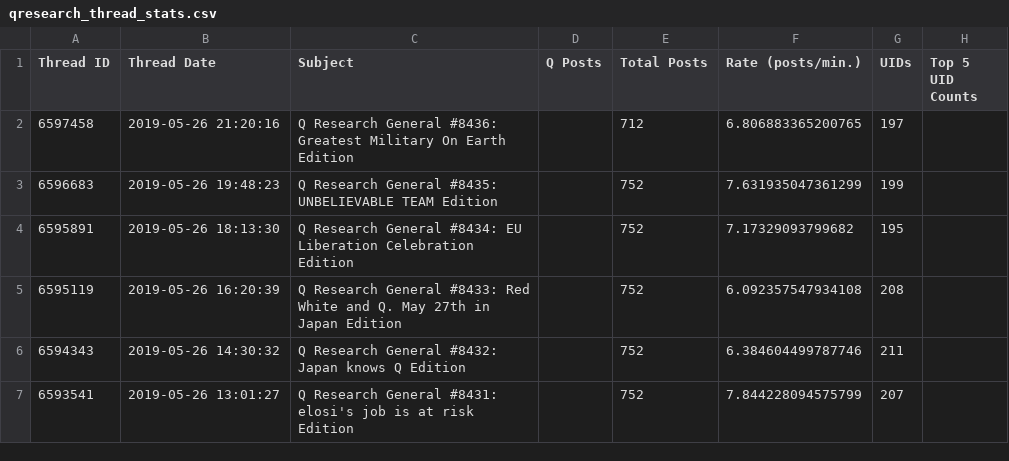
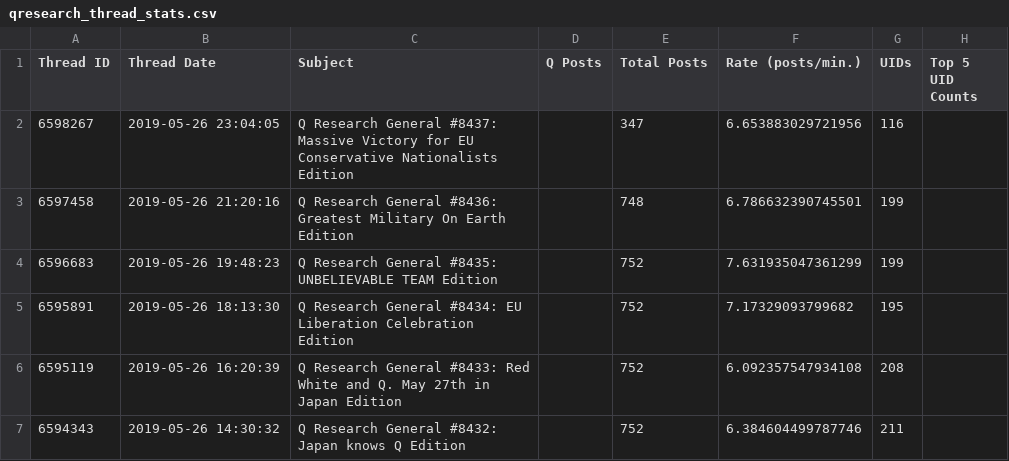
Before and after one commit to linosti/linosti.github.io, a CSV file: qresearch_thread_stats.csv, drawn as a sheet; only a part is shown; the shorter side is filled out with more unchanged rows.

```diff
--- a/qresearch_thread_stats.csv
+++ b/qresearch_thread_stats.csv
@@ -1,3 +1,4 @@
 "Thread ID","Thread Date","Subject","Q Posts","Total Posts","Rate (posts/min.)","UIDs","Top 5 UID Counts"
-6597458,"2019-05-26 21:20:16","Q Research General #8436: Greatest Military On Earth Edition",,712,6.806883365200765,197
+6598267,"2019-05-26 23:04:05","Q Research General #8437: Massive Victory for EU Conservative Nationalists Edition",,347,6.653883029721956,116
+6597458,"2019-05-26 21:20:16","Q Research General #8436: Greatest Military On Earth Edition",,748,6.786632390745501,199
 6596683,"2019-05-26 19:48:23","Q Research General #8435: UNBELIEVABLE TEAM Edition",,752,7.631935047361299,199
```
Also changed, not shown: 1 other file.
